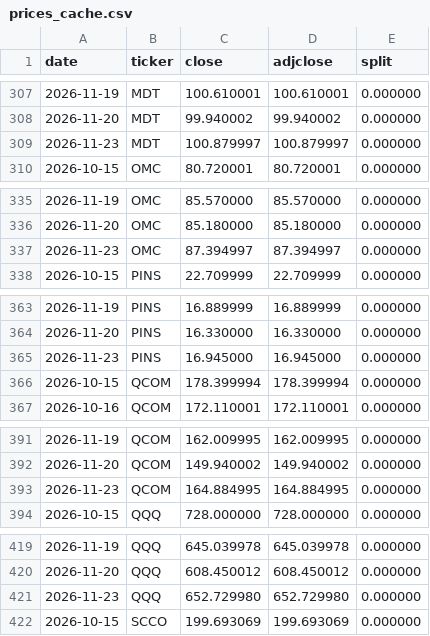
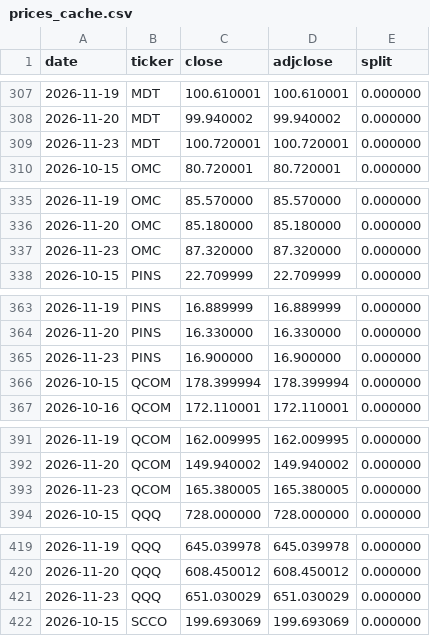
Before and after one commit to Fourier-Fund/Fourier-Fund.github.io, a CSV file: data/prices_cache.csv, drawn as a sheet; only a part is shown, gaps mark what is left out; the diff covers the shown part only.

```diff
--- a/data/prices_cache.csv
+++ b/data/prices_cache.csv
@@ -308,3 +308,3 @@ date,ticker,close,adjclose,split
 2026-11-20,MDT,99.940002,99.940002,0.000000
-2026-11-23,MDT,100.879997,100.879997,0.000000
+2026-11-23,MDT,100.720001,100.720001,0.000000
 2026-10-15,OMC,80.720001,80.720001,0.000000
@@ -336,3 +336,3 @@ date,ticker,close,adjclose,split
 2026-11-20,OMC,85.180000,85.180000,0.000000
-2026-11-23,OMC,87.394997,87.394997,0.000000
+2026-11-23,OMC,87.320000,87.320000,0.000000
 2026-10-15,PINS,22.709999,22.709999,0.000000
@@ -364,3 +364,3 @@ date,ticker,close,adjclose,split
 2026-11-20,PINS,16.330000,16.330000,0.000000
-2026-11-23,PINS,16.945000,16.945000,0.000000
+2026-11-23,PINS,16.900000,16.900000,0.000000
 2026-10-15,QCOM,178.399994,178.399994,0.000000
@@ -392,3 +392,3 @@ date,ticker,close,adjclose,split
 2026-11-20,QCOM,149.940002,149.940002,0.000000
-2026-11-23,QCOM,164.884995,164.884995,0.000000
+2026-11-23,QCOM,165.380005,165.380005,0.000000
 2026-10-15,QQQ,728.000000,728.000000,0.000000
@@ -420,3 +420,3 @@ date,ticker,close,adjclose,split
 2026-11-20,QQQ,608.450012,608.450012,0.000000
-2026-11-23,QQQ,652.729980,652.729980,0.000000
+2026-11-23,QQQ,651.030029,651.030029,0.000000
 2026-10-15,SCCO,199.693069,199.693069,0.000000
```
Also changed, not shown: 42 edited cells elsewhere in this file, 1 other file.
